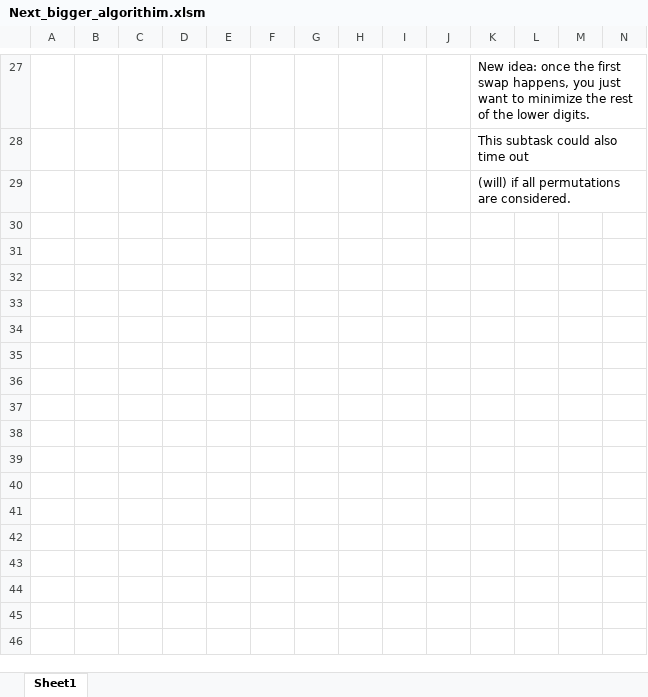
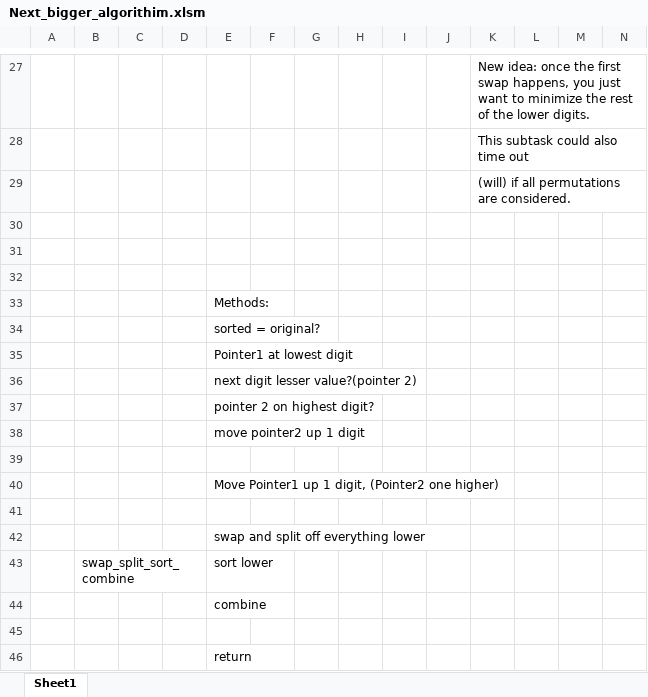
Before and after one commit to tevisgehr/code_wars, an Excel workbook: Next_bigger_algorithim.xlsm, sheet Sheet1, drawn as a sheet; only a part is shown, gaps mark what is left out; values as stored, in another font and other column widths than the file's, no borders; rows hold the shown columns only; the diff names each change by its address in the sheet, - before the commit and + after, or states it on an @@ line.

Commit message:
Added method names to algorithm map (excel file)

```diff
--- a/Next_bigger_algorithim.xlsm (sheet Sheet1)
+++ b/Next_bigger_algorithim.xlsm (sheet Sheet1)
+row 30: (empty)
+row 31: (empty)
+row 32: (empty)
+row 33:  |  |  |  | Methods:
+row 34:  |  |  |  | sorted = original?
+row 35:  |  |  |  | Pointer1 at lowest digit
+row 36:  |  |  |  | next digit lesser value?(pointer 2)
+row 37:  |  |  |  | pointer 2 on highest digit?
+row 38:  |  |  |  | move pointer2 up 1 digit
+row 39: (empty)
+row 40:  |  |  |  | Move Pointer1 up 1 digit, (Pointer2 one higher)
+row 41: (empty)
+row 42:  |  |  |  | swap and split off everything lower
+row 43:  | swap_split_sort_combine |  |  | sort lower
+row 44:  |  |  |  | combine
+row 45: (empty)
+row 46:  |  |  |  | return
```
